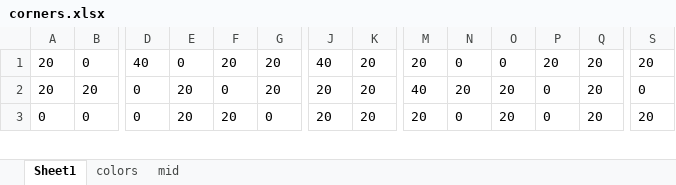
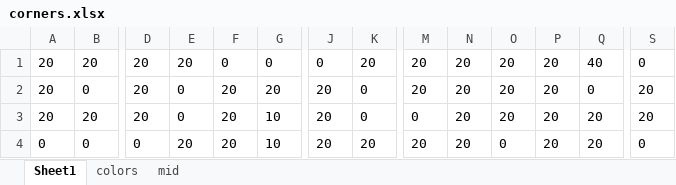
Before and after one commit to tibcel/blokee, an Excel workbook: Data/corners.xlsx, sheet Sheet1, drawn as a sheet; only a part is shown, gaps mark what is left out; values as stored, in another font and other column widths than the file's, no borders; addresses are those after the commit; rows hold the shown columns only; the diff covers the shown part only; the diff names each change by its address in the sheet, - before the commit and + after, or states it on an @@ line.

```diff
--- a/Data/corners.xlsx (sheet Sheet1)
+++ b/Data/corners.xlsx (sheet Sheet1)
-B1: 0
+B1: 20
-D1: 40
+D1: 20
-E1: 0
+E1: 20
-F1: 20
+F1: 0
-G1: 20
+G1: 0
-J1: 40
+J1: 0
-N1: 0
+N1: 20
-O1: 0
+O1: 20
-Q1: 20
+Q1: 40
-S1: 20
+S1: 0
-B2: 20
+B2: 0
-D2: 0
+D2: 20
-E2: 20
+E2: 0
-F2: 0
+F2: 20
-K2: 20
+K2: 0
-M2: 40
+M2: 20
-P2: 0
+P2: 20
-Q2: 20
+Q2: 0
-S2: 0
+S2: 20
+row 3: 20 | 20 | 20 | 0 | 20 | 10 | 20 | 0 | 0 | 20 | 20 | 20 | 20 | 20
-G4: 0
+G4: 10
-N4: 0
+N4: 20
-O4: 20
+O4: 0
-P4: 0
+P4: 20
-S4: 20
+S4: 0
```
Also changed, not shown: 5 added rows, 6 removed rows and 111 edited cells elsewhere in this sheet, Data/colors.xlsx, 10 other files.
